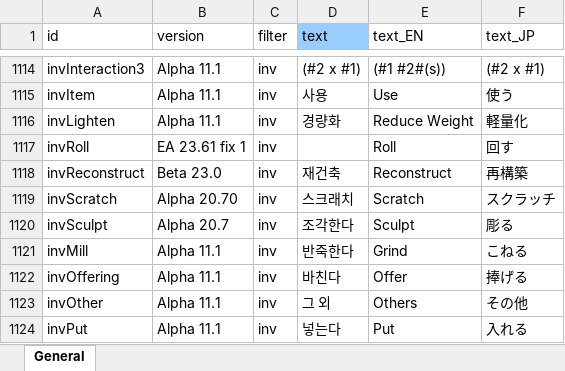
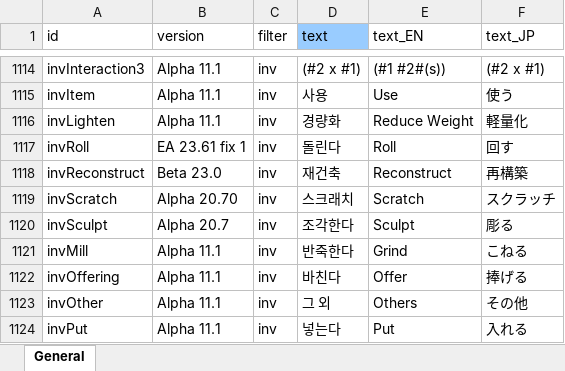
Before and after one commit to cinornu/Elin_KR, an Excel workbook: Mod_Korean/Lang/KR/Game/General.xlsx, sheet General, drawn as a sheet; only a part is shown, gaps mark what is left out; values as stored, in another font and other column widths than the file's, no borders; the diff names each change by its address in the sheet, - before the commit and + after, or states it on an @@ line.

```diff
--- a/Mod_Korean/Lang/KR/Game/General.xlsx (sheet General)
+++ b/Mod_Korean/Lang/KR/Game/General.xlsx (sheet General)
-D1117 (text): (empty)
+D1117 (text): 돌린다
```
Also changed, not shown: Mod_Korean/Lang/KR/Dialog/dialog.xlsx, Mod_Korean/Lang/KR/Game/CharaText.xlsx, 4 other files.
